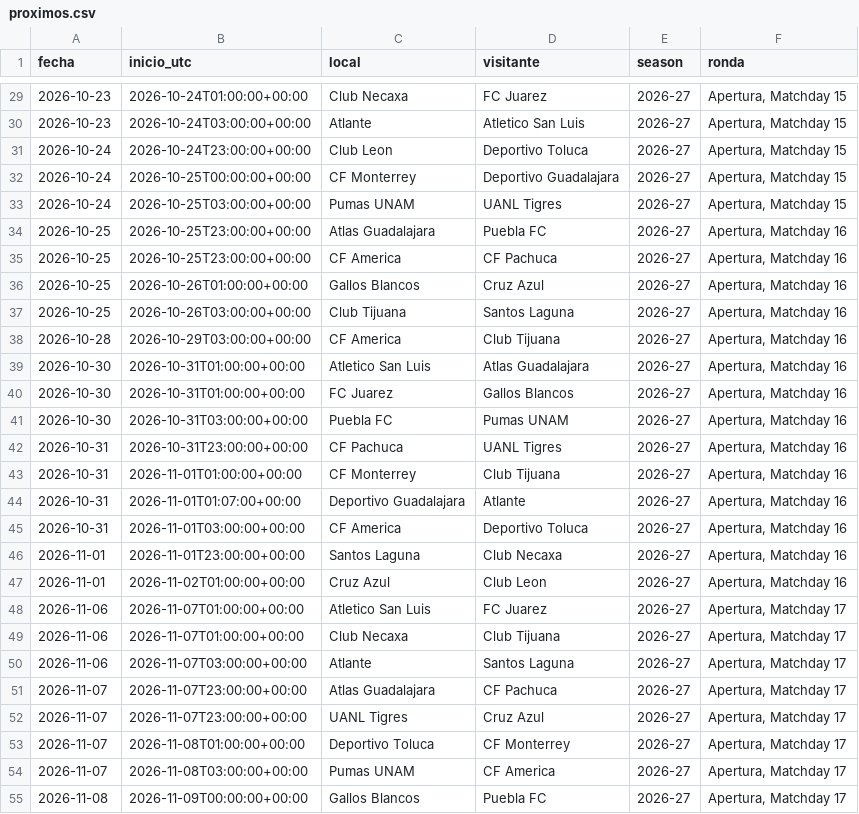
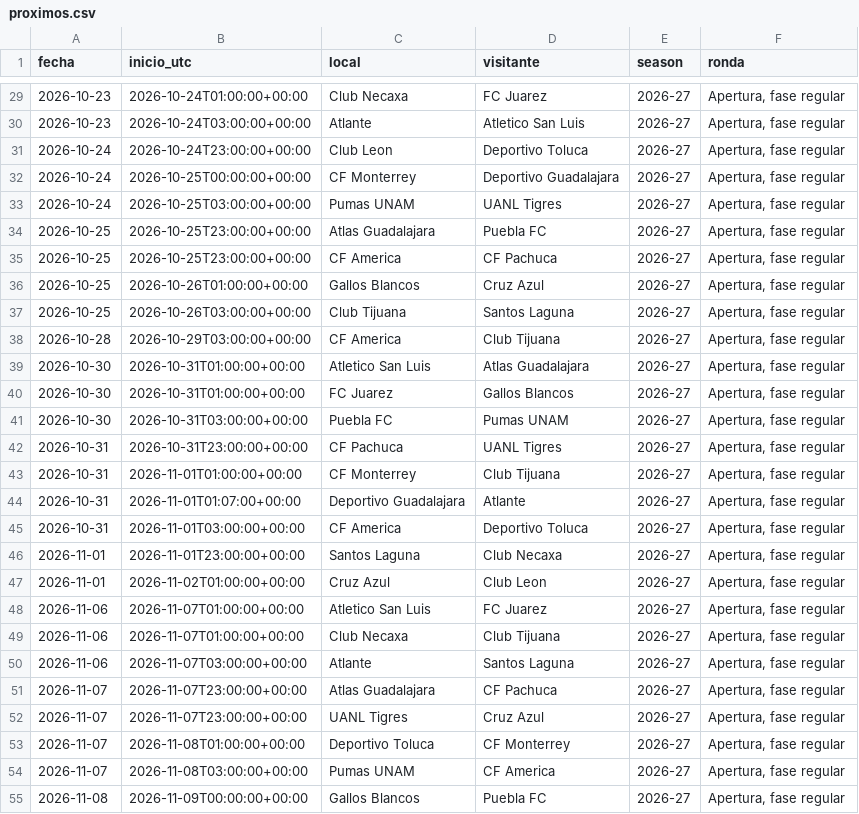
Before and after one commit to RicardoCR72/mlb-ai-predictor, a CSV file: futbol_liga_mx/data/proximos.csv, drawn as a sheet; only a part is shown, gaps mark what is left out; the diff covers the shown part only.

```diff
--- a/futbol_liga_mx/data/proximos.csv
+++ b/futbol_liga_mx/data/proximos.csv
@@ -29,27 +29,27 @@ fecha,inicio_utc,local,visitante,season,ronda
-2026-10-23,2026-10-24T01:00:00+00:00,Club Necaxa,FC Juarez,2026-27,"Apertura, Matchday 15"
-2026-10-23,2026-10-24T03:00:00+00:00,Atlante,Atletico San Luis,2026-27,"Apertura, Matchday 15"
-2026-10-24,2026-10-24T23:00:00+00:00,Club Leon,Deportivo Toluca,2026-27,"Apertura, Matchday 15"
-2026-10-24,2026-10-25T00:00:00+00:00,CF Monterrey,Deportivo Guadalajara,2026-27,"Apertura, Matchday 15"
-2026-10-24,2026-10-25T03:00:00+00:00,Pumas UNAM,UANL Tigres,2026-27,"Apertura, Matchday 15"
-2026-10-25,2026-10-25T23:00:00+00:00,Atlas Guadalajara,Puebla FC,2026-27,"Apertura, Matchday 16"
-2026-10-25,2026-10-25T23:00:00+00:00,CF America,CF Pachuca,2026-27,"Apertura, Matchday 16"
-2026-10-25,2026-10-26T01:00:00+00:00,Gallos Blancos,Cruz Azul,2026-27,"Apertura, Matchday 16"
-2026-10-25,2026-10-26T03:00:00+00:00,Club Tijuana,Santos Laguna,2026-27,"Apertura, Matchday 16"
-2026-10-28,2026-10-29T03:00:00+00:00,CF America,Club Tijuana,2026-27,"Apertura, Matchday 16"
-2026-10-30,2026-10-31T01:00:00+00:00,Atletico San Luis,Atlas Guadalajara,2026-27,"Apertura, Matchday 16"
-2026-10-30,2026-10-31T01:00:00+00:00,FC Juarez,Gallos Blancos,2026-27,"Apertura, Matchday 16"
-2026-10-30,2026-10-31T03:00:00+00:00,Puebla FC,Pumas UNAM,2026-27,"Apertura, Matchday 16"
-2026-10-31,2026-10-31T23:00:00+00:00,CF Pachuca,UANL Tigres,2026-27,"Apertura, Matchday 16"
-2026-10-31,2026-11-01T01:00:00+00:00,CF Monterrey,Club Tijuana,2026-27,"Apertura, Matchday 16"
-2026-10-31,2026-11-01T01:07:00+00:00,Deportivo Guadalajara,Atlante,2026-27,"Apertura, Matchday 16"
-2026-10-31,2026-11-01T03:00:00+00:00,CF America,Deportivo Toluca,2026-27,"Apertura, Matchday 16"
-2026-11-01,2026-11-01T23:00:00+00:00,Santos Laguna,Club Necaxa,2026-27,"Apertura, Matchday 16"
-2026-11-01,2026-11-02T01:00:00+00:00,Cruz Azul,Club Leon,2026-27,"Apertura, Matchday 16"
-2026-11-06,2026-11-07T01:00:00+00:00,Atletico San Luis,FC Juarez,2026-27,"Apertura, Matchday 17"
-2026-11-06,2026-11-07T01:00:00+00:00,Club Necaxa,Club Tijuana,2026-27,"Apertura, Matchday 17"
-2026-11-06,2026-11-07T03:00:00+00:00,Atlante,Santos Laguna,2026-27,"Apertura, Matchday 17"
-2026-11-07,2026-11-07T23:00:00+00:00,Atlas Guadalajara,CF Pachuca,2026-27,"Apertura, Matchday 17"
-2026-11-07,2026-11-07T23:00:00+00:00,UANL Tigres,Cruz Azul,2026-27,"Apertura, Matchday 17"
-2026-11-07,2026-11-08T01:00:00+00:00,Deportivo Toluca,CF Monterrey,2026-27,"Apertura, Matchday 17"
-2026-11-07,2026-11-08T03:00:00+00:00,Pumas UNAM,CF America,2026-27,"Apertura, Matchday 17"
-2026-11-08,2026-11-09T00:00:00+00:00,Gallos Blancos,Puebla FC,2026-27,"Apertura, Matchday 17"
+2026-10-23,2026-10-24T01:00:00+00:00,Club Necaxa,FC Juarez,2026-27,"Apertura, fase regular"
+2026-10-23,2026-10-24T03:00:00+00:00,Atlante,Atletico San Luis,2026-27,"Apertura, fase regular"
+2026-10-24,2026-10-24T23:00:00+00:00,Club Leon,Deportivo Toluca,2026-27,"Apertura, fase regular"
+2026-10-24,2026-10-25T00:00:00+00:00,CF Monterrey,Deportivo Guadalajara,2026-27,"Apertura, fase regular"
+2026-10-24,2026-10-25T03:00:00+00:00,Pumas UNAM,UANL Tigres,2026-27,"Apertura, fase regular"
+2026-10-25,2026-10-25T23:00:00+00:00,Atlas Guadalajara,Puebla FC,2026-27,"Apertura, fase regular"
+2026-10-25,2026-10-25T23:00:00+00:00,CF America,CF Pachuca,2026-27,"Apertura, fase regular"
+2026-10-25,2026-10-26T01:00:00+00:00,Gallos Blancos,Cruz Azul,2026-27,"Apertura, fase regular"
+2026-10-25,2026-10-26T03:00:00+00:00,Club Tijuana,Santos Laguna,2026-27,"Apertura, fase regular"
+2026-10-28,2026-10-29T03:00:00+00:00,CF America,Club Tijuana,2026-27,"Apertura, fase regular"
+2026-10-30,2026-10-31T01:00:00+00:00,Atletico San Luis,Atlas Guadalajara,2026-27,"Apertura, fase regular"
+2026-10-30,2026-10-31T01:00:00+00:00,FC Juarez,Gallos Blancos,2026-27,"Apertura, fase regular"
+2026-10-30,2026-10-31T03:00:00+00:00,Puebla FC,Pumas UNAM,2026-27,"Apertura, fase regular"
+2026-10-31,2026-10-31T23:00:00+00:00,CF Pachuca,UANL Tigres,2026-27,"Apertura, fase regular"
+2026-10-31,2026-11-01T01:00:00+00:00,CF Monterrey,Club Tijuana,2026-27,"Apertura, fase regular"
+2026-10-31,2026-11-01T01:07:00+00:00,Deportivo Guadalajara,Atlante,2026-27,"Apertura, fase regular"
+2026-10-31,2026-11-01T03:00:00+00:00,CF America,Deportivo Toluca,2026-27,"Apertura, fase regular"
+2026-11-01,2026-11-01T23:00:00+00:00,Santos Laguna,Club Necaxa,2026-27,"Apertura, fase regular"
+2026-11-01,2026-11-02T01:00:00+00:00,Cruz Azul,Club Leon,2026-27,"Apertura, fase regular"
+2026-11-06,2026-11-07T01:00:00+00:00,Atletico San Luis,FC Juarez,2026-27,"Apertura, fase regular"
+2026-11-06,2026-11-07T01:00:00+00:00,Club Necaxa,Club Tijuana,2026-27,"Apertura, fase regular"
+2026-11-06,2026-11-07T03:00:00+00:00,Atlante,Santos Laguna,2026-27,"Apertura, fase regular"
+2026-11-07,2026-11-07T23:00:00+00:00,Atlas Guadalajara,CF Pachuca,2026-27,"Apertura, fase regular"
+2026-11-07,2026-11-07T23:00:00+00:00,UANL Tigres,Cruz Azul,2026-27,"Apertura, fase regular"
+2026-11-07,2026-11-08T01:00:00+00:00,Deportivo Toluca,CF Monterrey,2026-27,"Apertura, fase regular"
+2026-11-07,2026-11-08T03:00:00+00:00,Pumas UNAM,CF America,2026-27,"Apertura, fase regular"
+2026-11-08,2026-11-09T00:00:00+00:00,Gallos Blancos,Puebla FC,2026-27,"Apertura, fase regular"
```
Also changed, not shown: 40 edited cells elsewhere in this file, 1 other file.
